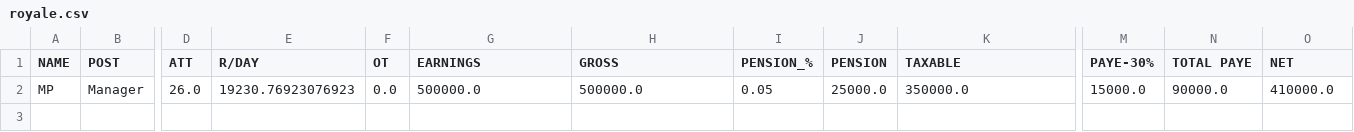
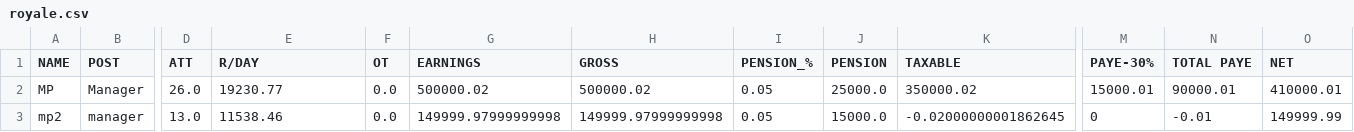
Before and after one commit to momopj/payroll-app, a CSV file: companies/royale.csv, drawn as a sheet; only a part is shown, gaps mark what is left out; rows hold the shown columns only; the diff names each change by its address in the sheet, - before the commit and + after, or states it on an @@ line.

```diff
--- a/companies/royale.csv
+++ b/companies/royale.csv
-E2 (R/DAY): 19230.76923076923
+E2 (R/DAY): 19230.77
-G2 (EARNINGS): 500000.0
+G2 (EARNINGS): 500000.02
-H2 (GROSS): 500000.0
+H2 (GROSS): 500000.02
-K2 (TAXABLE): 350000.0
+K2 (TAXABLE): 350000.02
-M2 (PAYE-30%): 15000.0
+M2 (PAYE-30%): 15000.01
-N2 (TOTAL PAYE): 90000.0
+N2 (TOTAL PAYE): 90000.01
-O2 (NET): 410000.0
+O2 (NET): 410000.01
+row 3: mp2 | manager | 13.0 | 11538.46 | 0.0 | 149999.97999999998 | 149999.97999999998 | 0.05 | 15000.0 | -0.02000000001862645 | 0 | -0.01 | 149999.99
```
Also changed, not shown: 2 other files.
